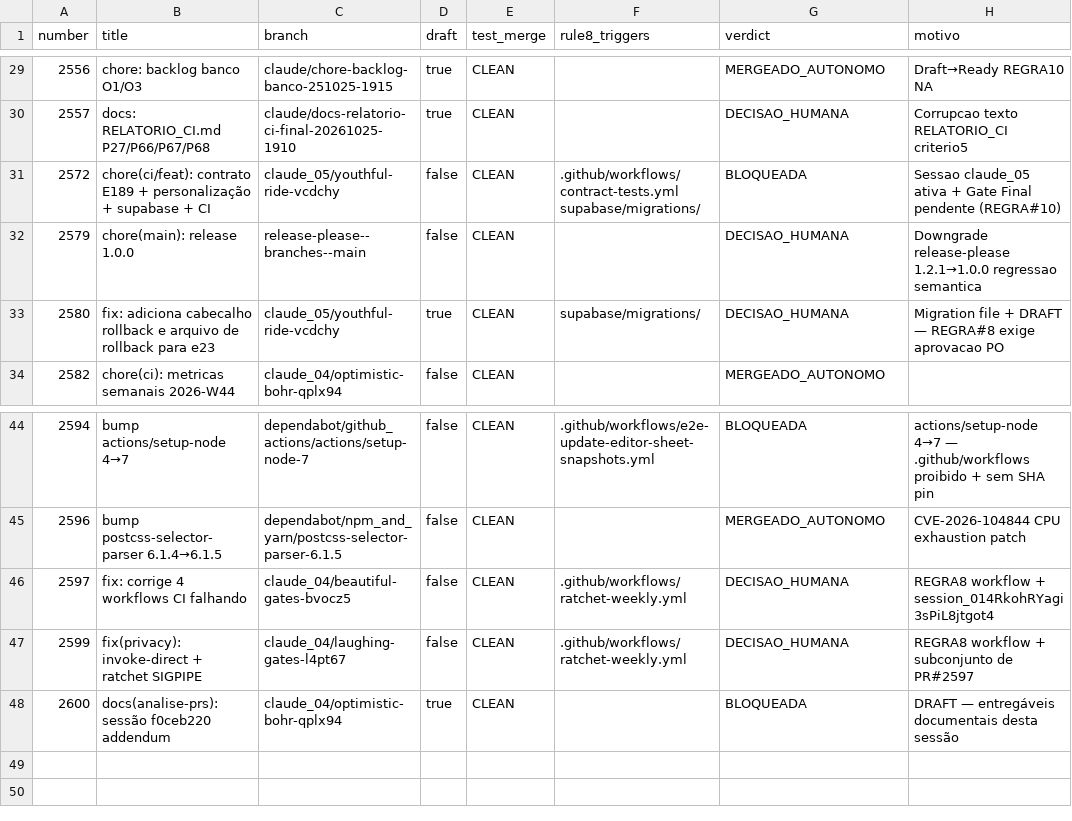
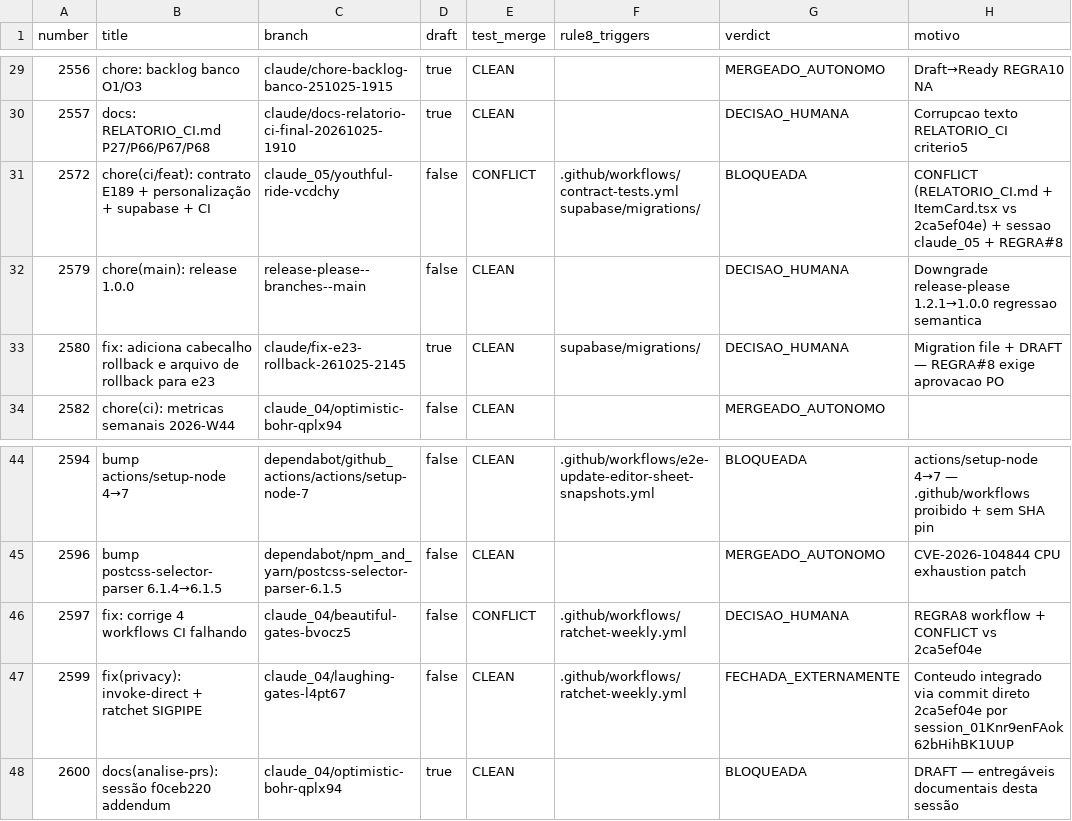
Before and after one commit to adm01-debug/Promo_Gifts_V4, a CSV file: analise-prs/prs.csv, drawn as a sheet; only a part is shown, gaps mark what is left out; the diff names each change by its address in the sheet, - before the commit and + after, or states it on an @@ line.

```diff
--- a/analise-prs/prs.csv
+++ b/analise-prs/prs.csv
-E31 (test_merge): CLEAN
+E31 (test_merge): CONFLICT
-H31 (motivo): Sessao claude_05 ativa + Gate Final pendente (REGRA#10)
+H31 (motivo): CONFLICT (RELATORIO_CI.md + ItemCard.tsx vs 2ca5ef04e) + sessao claude_05 + REGRA#8
-C33 (branch): claude_05/youthful-ride-vcdchy
+C33 (branch): claude/fix-e23-rollback-261025-2145
-E46 (test_merge): CLEAN
+E46 (test_merge): CONFLICT
-H46 (motivo): REGRA8 workflow + session_014RkohRYagi3sPiL8jtgot4
+H46 (motivo): REGRA8 workflow + CONFLICT vs 2ca5ef04e
-G47 (verdict): DECISAO_HUMANA
+G47 (verdict): FECHADA_EXTERNAMENTE
-H47 (motivo): REGRA8 workflow + subconjunto de PR#2597
+H47 (motivo): Conteudo integrado via commit direto 2ca5ef04e por session_01Knr9enFAok62bHihBK1UUP
```
